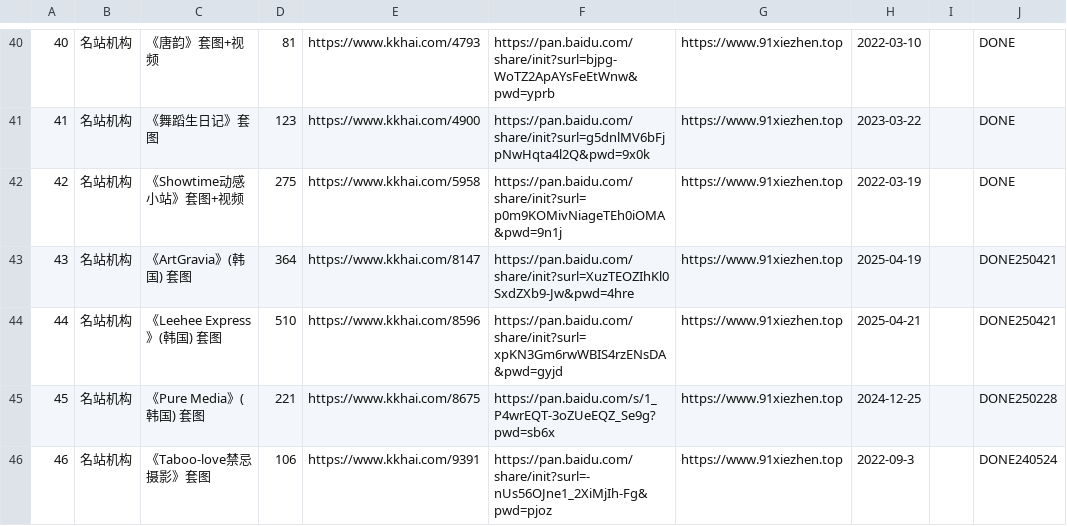
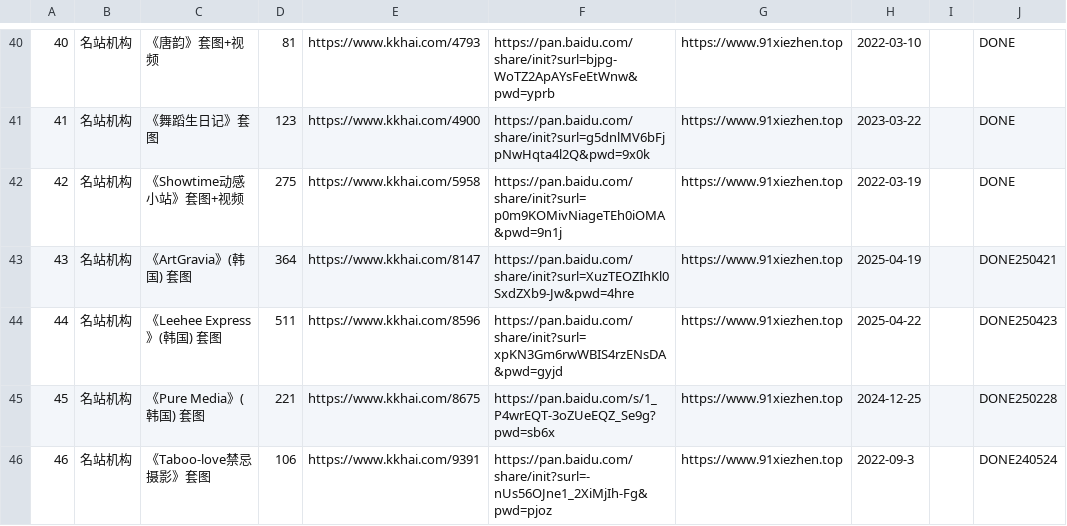
Before and after one commit to yxgi5/kkhai_links_git, a CSV file: list.csv, drawn as a sheet; only a part is shown, gaps mark what is left out; the diff covers the shown part only.

```diff
--- a/list.csv
+++ b/list.csv
@@ -43,3 +43,3 @@
 43|"名站机构"|"《ArtGravia》(韩国) 套图"|364|https://www.kkhai.com/8147|https://pan.baidu.com/share/init?surl=XuzTEOZIhKl0SxdZXb9-Jw&pwd=4hre|https://www.91xiezhen.top|2025-04-19|""|DONE250421
-44|"名站机构"|"《Leehee Express》(韩国) 套图"|510|https://www.kkhai.com/8596|https://pan.baidu.com/share/init?surl=xpKN3Gm6rwWBIS4rzENsDA&pwd=gyjd|https://www.91xiezhen.top|2025-04-21|""|DONE250421
+44|"名站机构"|"《Leehee Express》(韩国) 套图"|511|https://www.kkhai.com/8596|https://pan.baidu.com/share/init?surl=xpKN3Gm6rwWBIS4rzENsDA&pwd=gyjd|https://www.91xiezhen.top|2025-04-22|""|DONE250423
 45|"名站机构"|"《Pure Media》(韩国) 套图"|221|https://www.kkhai.com/8675|https://pan.baidu.com/s/1_P4wrEQT-3oZUeEQZ_Se9g?pwd=sb6x|https://www.91xiezhen.top|2024-12-25|""|DONE250228
```
Also changed, not shown: 53 edited cells elsewhere in this file, 1 other file.
